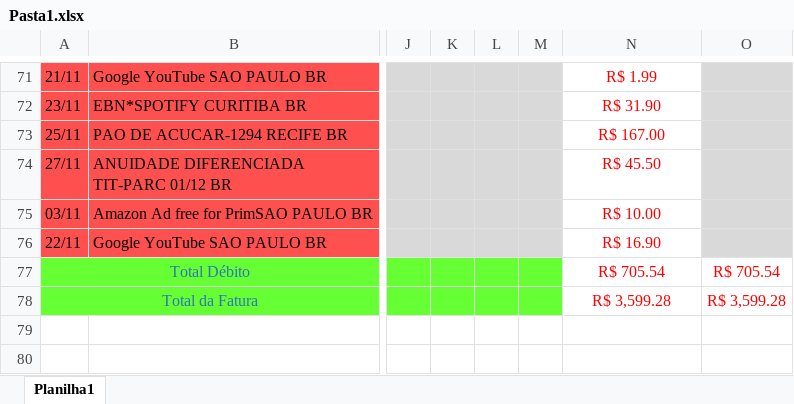
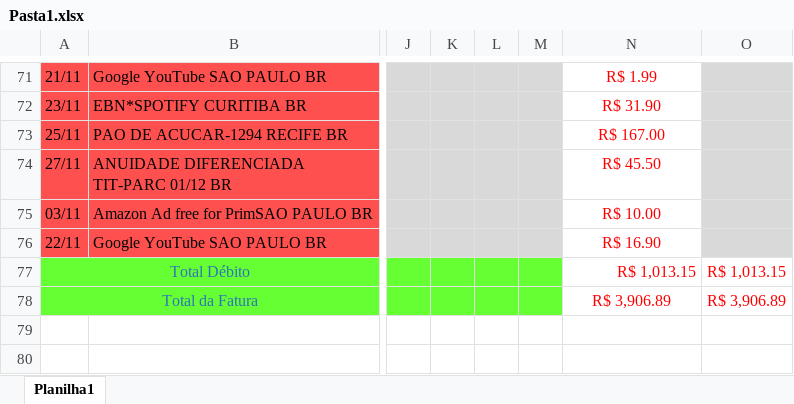
Before and after one commit to oscarlmjr/projeto_planilha, an Excel workbook: Pasta1.xlsx, sheet Planilha1, drawn as a sheet; only a part is shown, gaps mark what is left out; values as stored, in another font and other column widths than the file's, no borders; the diff names each change by its address in the sheet, - before the commit and + after, or states it on an @@ line.

Commit message:
planilha 1 formatada

```diff
--- a/Pasta1.xlsx (sheet Planilha1)
+++ b/Pasta1.xlsx (sheet Planilha1)
-N77: R$ 705.54
+N77: R$ 1,013.15
-N77 alignment: center
+N77 alignment: right
-O77: R$ 705.54
+O77: R$ 1,013.15
-N78: R$ 3,599.28
+N78: R$ 3,906.89
-O78: R$ 3,599.28
+O78: R$ 3,906.89
```
Also changed, not shown: 1 other file.
